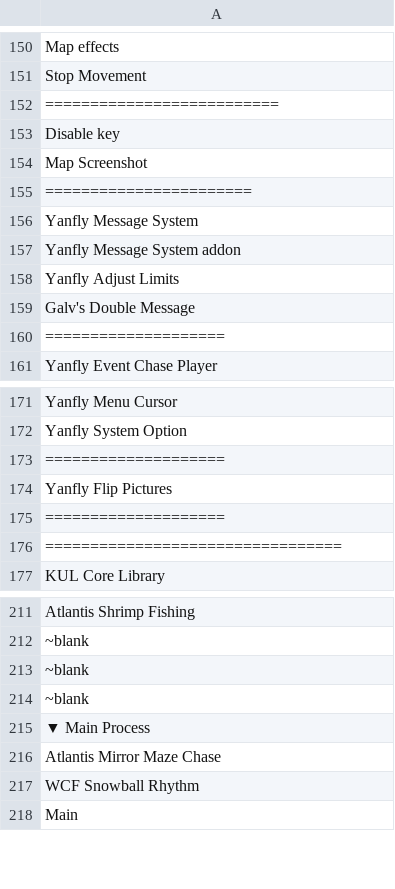
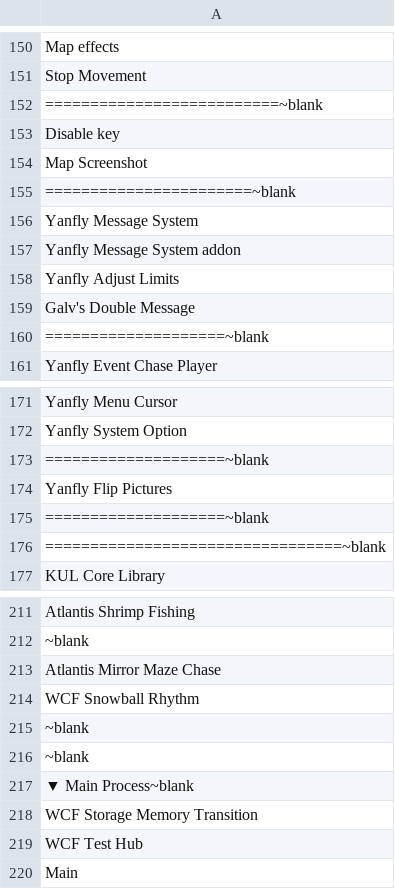
Before and after one commit to Vuongtiger98/WCF, a CSV file: Scripts/!script_order.csv, drawn as a sheet; only a part is shown, gaps mark what is left out; the diff covers the shown part only.

```diff
--- a/Scripts/!script_order.csv
+++ b/Scripts/!script_order.csv
@@ -151,6 +151,6 @@ Map effects
 Stop Movement
-==========================
+==========================~blank
 Disable key
 Map Screenshot
-=======================
+=======================~blank
 Yanfly Message System
@@ -159,3 +159,3 @@ Yanfly Adjust Limits
 Galv's Double Message
-====================
+====================~blank
 Yanfly Event Chase Player
@@ -172,6 +172,6 @@ Yanfly Menu Cursor
 Yanfly System Option
-====================
+====================~blank
 Yanfly Flip Pictures
-====================
-=================================
+====================~blank
+=================================~blank
 KUL Core Library
@@ -212,7 +212,9 @@ Atlantis Shrimp Fishing
 ~blank
+Atlantis Mirror Maze Chase
+WCF Snowball Rhythm
 ~blank
 ~blank
-▼ Main Process
-Atlantis Mirror Maze Chase
-WCF Snowball Rhythm
+▼ Main Process~blank
+WCF Storage Memory Transition
+WCF Test Hub
 Main
```
Also changed, not shown: 14 edited cells elsewhere in this file, 40 other files.
